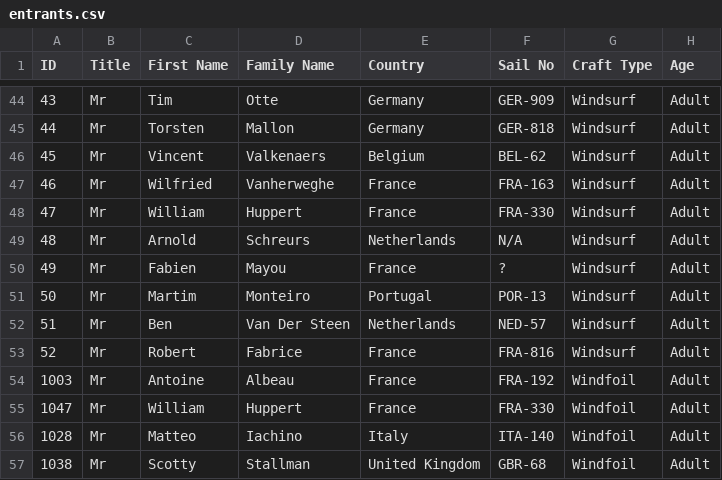
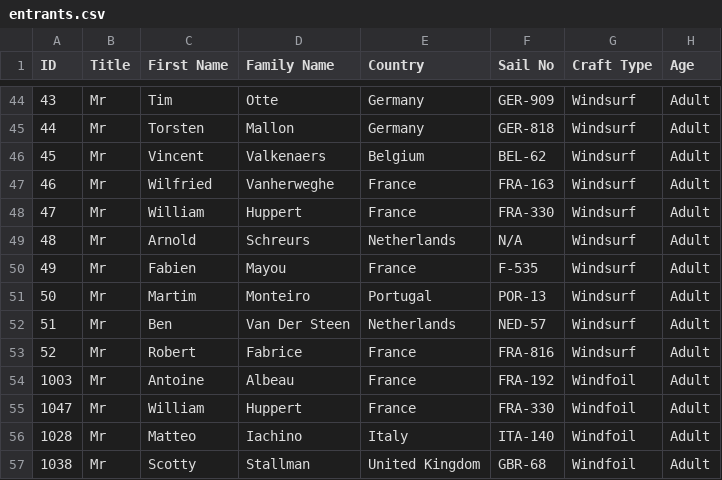
Before and after one commit to Logiqx/wst-results, a CSV file: events/2024/config/entrants.csv, drawn as a sheet; only a part is shown, gaps mark what is left out.

Commit message:
Add missing sail number - F-535

```diff
--- a/events/2024/config/entrants.csv
+++ b/events/2024/config/entrants.csv
@@ -49,3 +49,3 @@ ID,Title,First Name,Family Name,Country,Sail No,Craft Type,Age
 48,Mr,Arnold,Schreurs,Netherlands,N/A,Windsurf,Adult
-49,Mr,Fabien,Mayou,France,?,Windsurf,Adult
+49,Mr,Fabien,Mayou,France,F-535,Windsurf,Adult
 50,Mr,Martim,Monteiro,Portugal,POR-13,Windsurf,Adult
```
Also changed, not shown: 1 other file.
